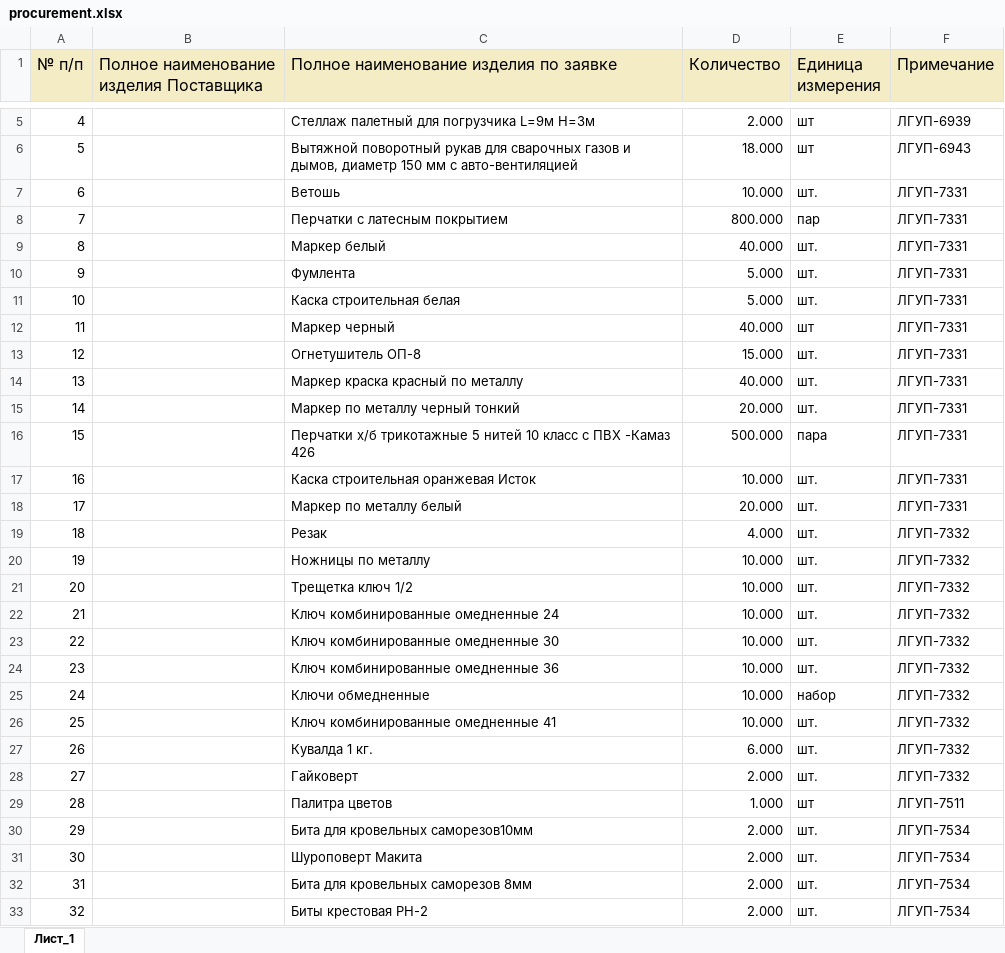
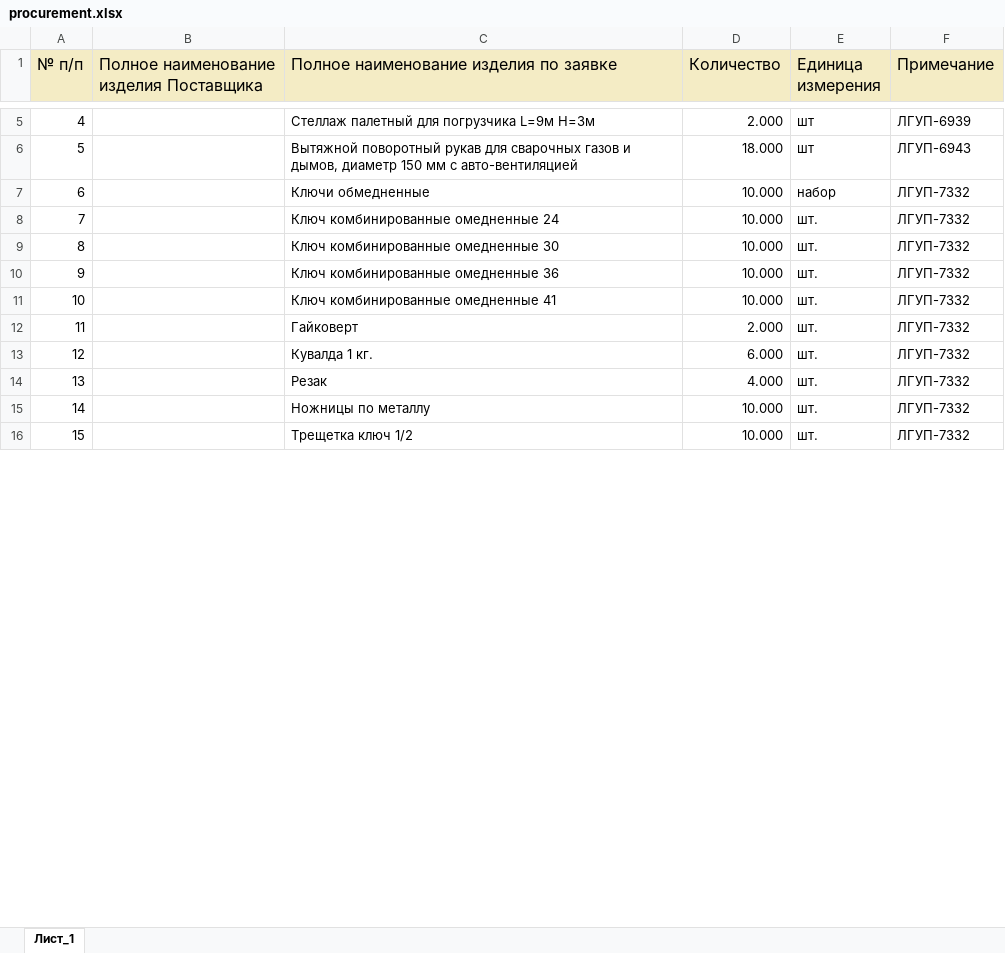
Before and after one commit to New-Technologies123/ruAstro, an Excel workbook: public/procurement.xlsx, sheet Лист_1, drawn as a sheet; only a part is shown, gaps mark what is left out; values as stored, in another font and other column widths than the file's, no borders; removed rows and columns are numbered as before the commit, all else as after; the diff covers the shown part only; the diff names each change by its address in the sheet, - before the commit and + after, or states it on an @@ line.

```diff
--- a/public/procurement.xlsx (sheet Лист_1)
+++ b/public/procurement.xlsx (sheet Лист_1)
@@ row 25 moved to row 7: 6 @@
@@ column A (№ п/п) renumbered between rows 8 and 326 @@
-C8: Ветошь
+C8: Ключ комбинированные омедненные 24
-F8 (Примечание): ЛГУП-7331
+F8 (Примечание): ЛГУП-7332
-row 8: 7 |  | Перчатки с латесным покрытием | 800.000 | пар | ЛГУП-7331
-row 9: 8 |  | Маркер белый | 40.000 | шт. | ЛГУП-7331
-row 10: 9 |  | Фумлента | 5.000 | шт. | ЛГУП-7331
-row 11: 10 |  | Каска строительная белая | 5.000 | шт. | ЛГУП-7331
-row 12: 11 |  | Маркер черный | 40.000 | шт | ЛГУП-7331
-row 13: 12 |  | Огнетушитель ОП-8 | 15.000 | шт. | ЛГУП-7331
-row 14: 13 |  | Маркер краска красный по металлу | 40.000 | шт. | ЛГУП-7331
-row 15: 14 |  | Маркер по металлу черный тонкий | 20.000 | шт. | ЛГУП-7331
-row 16: 15 |  | Перчатки х/б трикотажные 5 нитей 10 класс с ПВХ -Камаз 426 | 500.000 | пара | ЛГУП-7331
-C9: Каска строительная оранжевая Исток
+C9: Ключ комбинированные омедненные 30
-F9 (Примечание): ЛГУП-7331
+F9 (Примечание): ЛГУП-7332
-row 18: 17 |  | Маркер по металлу белый | 20.000 | шт. | ЛГУП-7331
@@ row 24 moved to row 10: 9 @@
@@ row 26 moved to row 11: 10 @@
@@ row 28 moved to row 12: 11 @@
@@ row 27 moved to row 13: 12 @@
-row 22: 21 |  | Ключ комбинированные омедненные 24 | 10.000 | шт. | ЛГУП-7332
-row 23: 22 |  | Ключ комбинированные омедненные 30 | 10.000 | шт. | ЛГУП-7332
@@ row 29 moved to row 184: 183 @@
-row 30: 29 |  | Бита для кровельных саморезов10мм | 2.000 | шт. | ЛГУП-7534
-row 31: 30 |  | Шуроповерт Макита | 2.000 | шт. | ЛГУП-7534
-row 32: 31 |  | Бита для кровельных саморезов 8мм | 2.000 | шт. | ЛГУП-7534
-row 33: 32 |  | Биты крестовая РН-2 | 2.000 | шт. | ЛГУП-7534
```
Also changed, not shown: 89 added rows, 18 removed rows, 145 moved rows and 4 edited cells elsewhere in this sheet, 1 other file.
